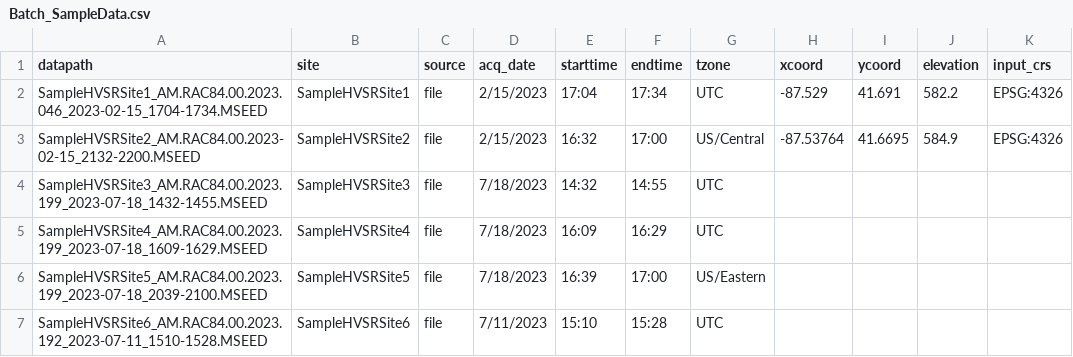
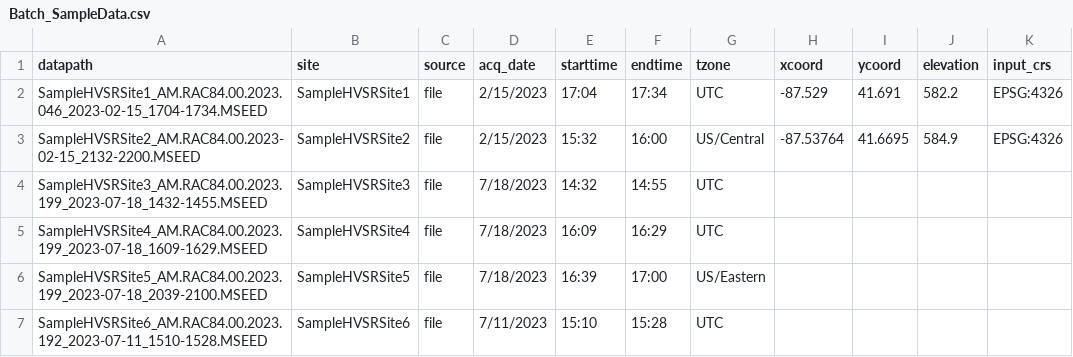
Before and after one commit to RJbalikian/SPRIT-HVSR, a CSV file: sprit/resources/sample_data/Batch_SampleData.csv, drawn as a sheet.

Commit message:
update sample data info, vernum, conda depends

```diff
--- a/sprit/resources/sample_data/Batch_SampleData.csv
+++ b/sprit/resources/sample_data/Batch_SampleData.csv
@@ -2,3 +2,3 @@ datapath,site,source,acq_date,starttime,endtime,tzone,xcoord,ycoord,elevation,in
 SampleHVSRSite1_AM.RAC84.00.2023.046_2023-02-15_1704-1734.MSEED,SampleHVSRSite1,file,2/15/2023,17:04,17:34,UTC,-87.529,41.691,582.2,EPSG:4326
-SampleHVSRSite2_AM.RAC84.00.2023-02-15_2132-2200.MSEED,SampleHVSRSite2,file,2/15/2023,16:32,17:00,US/Central,-87.53764,41.6695,584.9,EPSG:4326
+SampleHVSRSite2_AM.RAC84.00.2023-02-15_2132-2200.MSEED,SampleHVSRSite2,file,2/15/2023,15:32,16:00,US/Central,-87.53764,41.6695,584.9,EPSG:4326
 SampleHVSRSite3_AM.RAC84.00.2023.199_2023-07-18_1432-1455.MSEED,SampleHVSRSite3,file,7/18/2023,14:32,14:55,UTC,,,,
```
Also changed, not shown: 7 other files.
